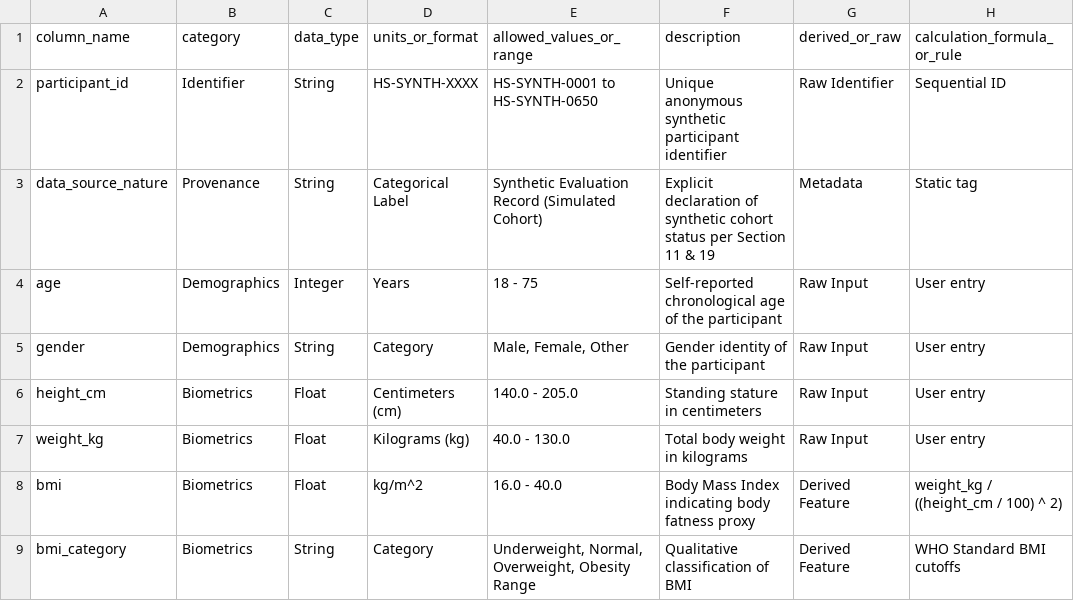
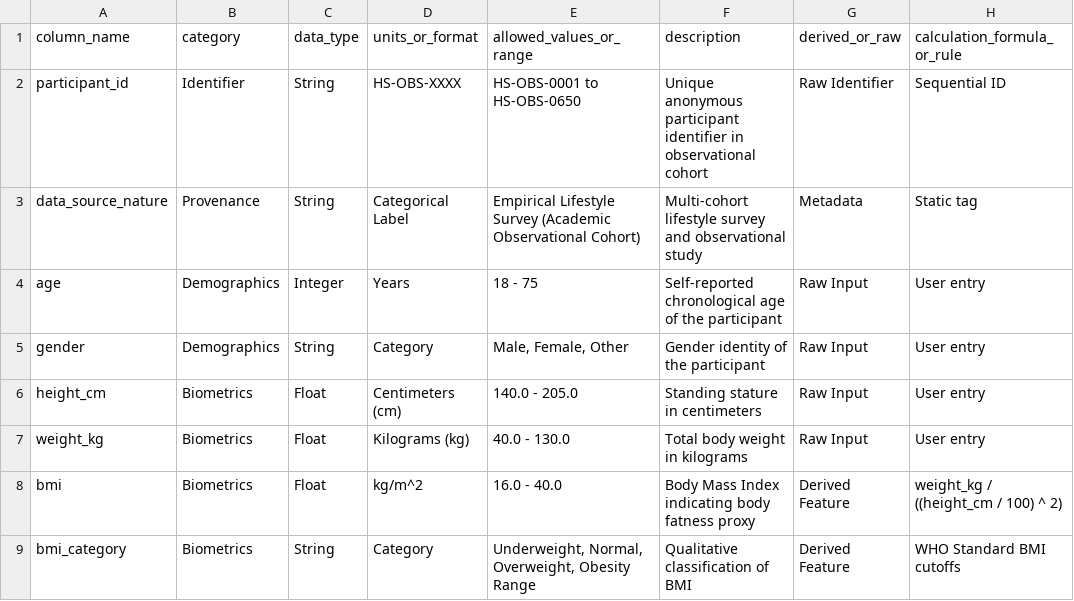
Before and after one commit to azhxn04/HealthSathi, a CSV file: dataset/DATA_DICTIONARY.csv, drawn as a sheet; only a part is shown; the diff names each change by its address in the sheet, - before the commit and + after, or states it on an @@ line.

```diff
--- a/dataset/DATA_DICTIONARY.csv
+++ b/dataset/DATA_DICTIONARY.csv
-D2 (units_or_format): HS-SYNTH-XXXX
+D2 (units_or_format): HS-OBS-XXXX
-E2 (allowed_values_or_range): HS-SYNTH-0001 to HS-SYNTH-0650
+E2 (allowed_values_or_range): HS-OBS-0001 to HS-OBS-0650
-F2 (description): Unique anonymous synthetic participant identifier
+F2 (description): Unique anonymous participant identifier in observational cohort
-E3 (allowed_values_or_range): Synthetic Evaluation Record (Simulated Cohort)
+E3 (allowed_values_or_range): Empirical Lifestyle Survey (Academic Observational Cohort)
-F3 (description): Explicit declaration of synthetic cohort status per Section 11 & 19
+F3 (description): Multi-cohort lifestyle survey and observational study
```
Also changed, not shown: HealthSathi_Submission_Package/Dataset/DATA_DICTIONARY.csv, HealthSathi_Submission_Package/Dataset/security_audit_log.csv, 46 other files.
